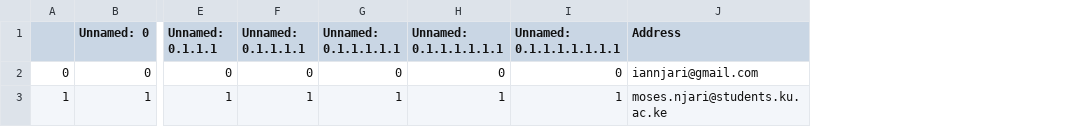
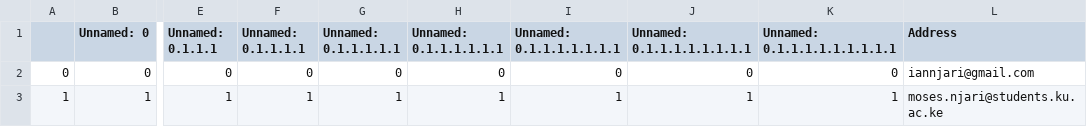
Before and after one commit to iannjari/covid-19-cases-and-mortality-forecaster, a CSV file: data/emaillist.csv, drawn as a sheet; only a part is shown, gaps mark what is left out; the diff names each change by its address in the sheet, - before the commit and + after, or states it on an @@ line.

Commit message:
modified emaillist

```diff
--- a/data/emaillist.csv
+++ b/data/emaillist.csv
+column J (Unnamed: 0.1.1.1.1.1.1.1.1), rows 2-3: 0 | 1
+column K (Unnamed: 0.1.1.1.1.1.1.1.1.1), rows 2-3: 0 | 1
```
